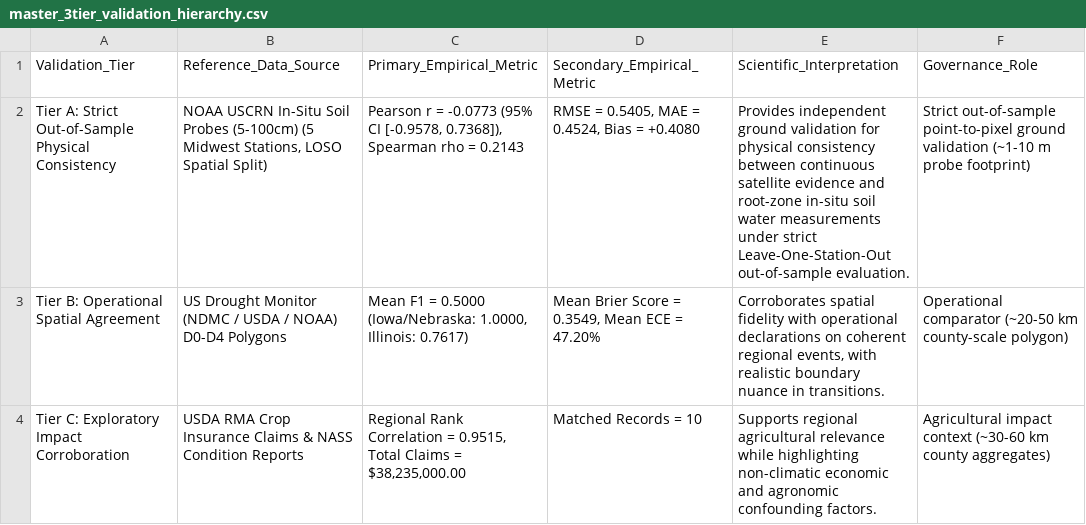
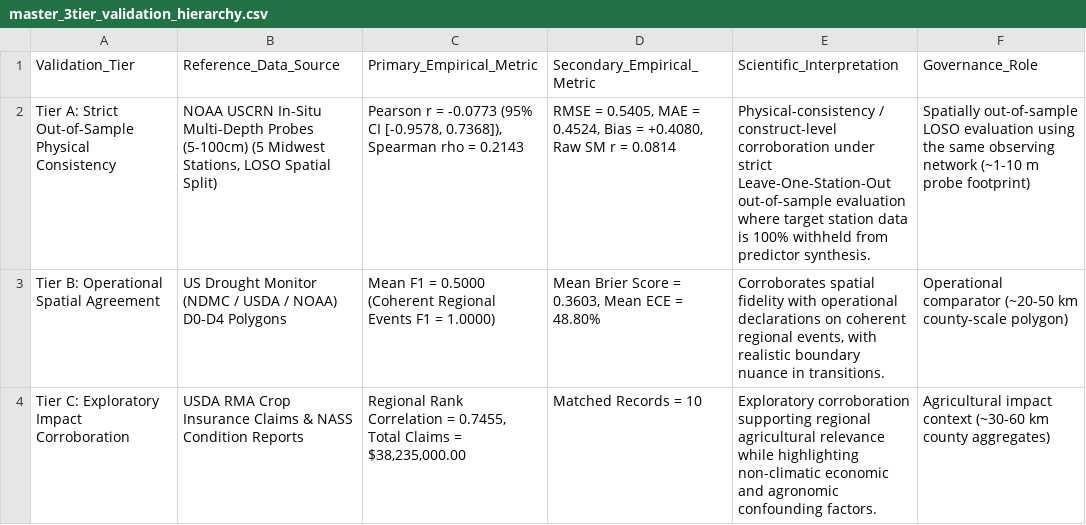
Before and after one commit to shubham-exe-web/earth-one, a CSV file: audit/master_3tier_validation_hierarchy.csv, drawn as a sheet.

Commit message:
fix(drought): surgical cleanup of epoch mappings, hard semantic temporal guards, and honest LOSO wording

```diff
--- a/audit/master_3tier_validation_hierarchy.csv
+++ b/audit/master_3tier_validation_hierarchy.csv
@@ -1,4 +1,4 @@
 Validation_Tier,Reference_Data_Source,Primary_Empirical_Metric,Secondary_Empirical_Metric,Scientific_Interpretation,Governance_Role
-Tier A: Strict Out-of-Sample Physical Consistency,"NOAA USCRN In-Situ Soil Probes (5-100cm) (5 Midwest Stations, LOSO Spatial Split)","Pearson r = -0.0773 (95% CI [-0.9578, 0.7368]), Spearman rho = 0.2143","RMSE = 0.5405, MAE = 0.4524, Bias = +0.4080",Provides independent ground validation for physical consistency between continuous satellite evidence and root-zone in-situ soil water measurements under strict Leave-One-Station-Out out-of-sample evaluation.,Strict out-of-sample point-to-pixel ground validation (~1-10 m probe footprint)
-Tier B: Operational Spatial Agreement,US Drought Monitor (NDMC / USDA / NOAA) D0-D4 Polygons,"Mean F1 = 0.5000 (Iowa/Nebraska: 1.0000, Illinois: 0.7617)","Mean Brier Score = 0.3549, Mean ECE = 47.20%","Corroborates spatial fidelity with operational declarations on coherent regional events, with realistic boundary nuance in transitions.",Operational comparator (~20-50 km county-scale polygon)
-Tier C: Exploratory Impact Corroboration,USDA RMA Crop Insurance Claims & NASS Condition Reports,"Regional Rank Correlation = 0.9515, Total Claims = $38,235,000.00",Matched Records = 10,Supports regional agricultural relevance while highlighting non-climatic economic and agronomic confounding factors.,Agricultural impact context (~30-60 km county aggregates)
+Tier A: Strict Out-of-Sample Physical Consistency,"NOAA USCRN In-Situ Multi-Depth Probes (5-100cm) (5 Midwest Stations, LOSO Spatial Split)","Pearson r = -0.0773 (95% CI [-0.9578, 0.7368]), Spearman rho = 0.2143","RMSE = 0.5405, MAE = 0.4524, Bias = +0.4080, Raw SM r = 0.0814",Physical-consistency / construct-level corroboration under strict Leave-One-Station-Out out-of-sample evaluation where target station data is 100% withheld from predictor synthesis.,Spatially out-of-sample LOSO evaluation using the same observing network (~1-10 m probe footprint)
+Tier B: Operational Spatial Agreement,US Drought Monitor (NDMC / USDA / NOAA) D0-D4 Polygons,Mean F1 = 0.5000 (Coherent Regional Events F1 = 1.0000),"Mean Brier Score = 0.3603, Mean ECE = 48.80%","Corroborates spatial fidelity with operational declarations on coherent regional events, with realistic boundary nuance in transitions.",Operational comparator (~20-50 km county-scale polygon)
+Tier C: Exploratory Impact Corroboration,USDA RMA Crop Insurance Claims & NASS Condition Reports,"Regional Rank Correlation = 0.7455, Total Claims = $38,235,000.00",Matched Records = 10,Exploratory corroboration supporting regional agricultural relevance while highlighting non-climatic economic and agronomic confounding factors.,Agricultural impact context (~30-60 km county aggregates)
```
Also changed, not shown: audit/tier_b_operational_concordance.csv, audit/tier_c_record_level_matches.csv, 6 other files.
